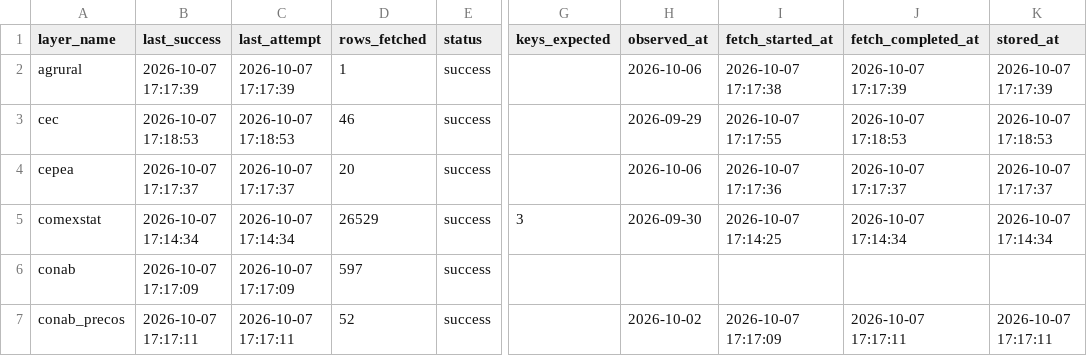
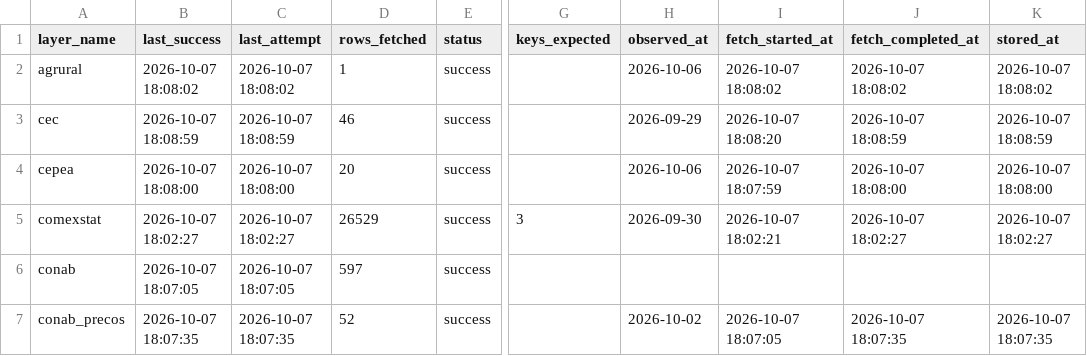
Before and after one commit to philipbergman6-glitch/Mirror-Market, a CSV file: data/history/data_freshness.csv, drawn as a sheet; only a part is shown, gaps mark what is left out; the diff covers the shown part only; the diff names each change by its address in the sheet, - before the commit and + after, or states it on an @@ line.

```diff
--- a/data/history/data_freshness.csv
+++ b/data/history/data_freshness.csv
-B2 (last_success): 2026-10-07 17:17:39
+B2 (last_success): 2026-10-07 18:08:02
-C2 (last_attempt): 2026-10-07 17:17:39
+C2 (last_attempt): 2026-10-07 18:08:02
-I2 (fetch_started_at): 2026-10-07 17:17:38
+I2 (fetch_started_at): 2026-10-07 18:08:02
-J2 (fetch_completed_at): 2026-10-07 17:17:39
+J2 (fetch_completed_at): 2026-10-07 18:08:02
-K2 (stored_at): 2026-10-07 17:17:39
+K2 (stored_at): 2026-10-07 18:08:02
-B3 (last_success): 2026-10-07 17:18:53
+B3 (last_success): 2026-10-07 18:08:59
-C3 (last_attempt): 2026-10-07 17:18:53
+C3 (last_attempt): 2026-10-07 18:08:59
-I3 (fetch_started_at): 2026-10-07 17:17:55
+I3 (fetch_started_at): 2026-10-07 18:08:20
-J3 (fetch_completed_at): 2026-10-07 17:18:53
+J3 (fetch_completed_at): 2026-10-07 18:08:59
-K3 (stored_at): 2026-10-07 17:18:53
+K3 (stored_at): 2026-10-07 18:08:59
-B4 (last_success): 2026-10-07 17:17:37
+B4 (last_success): 2026-10-07 18:08:00
-C4 (last_attempt): 2026-10-07 17:17:37
+C4 (last_attempt): 2026-10-07 18:08:00
-I4 (fetch_started_at): 2026-10-07 17:17:36
+I4 (fetch_started_at): 2026-10-07 18:07:59
-J4 (fetch_completed_at): 2026-10-07 17:17:37
+J4 (fetch_completed_at): 2026-10-07 18:08:00
-K4 (stored_at): 2026-10-07 17:17:37
+K4 (stored_at): 2026-10-07 18:08:00
-B5 (last_success): 2026-10-07 17:14:34
+B5 (last_success): 2026-10-07 18:02:27
-C5 (last_attempt): 2026-10-07 17:14:34
+C5 (last_attempt): 2026-10-07 18:02:27
-I5 (fetch_started_at): 2026-10-07 17:14:25
+I5 (fetch_started_at): 2026-10-07 18:02:21
-J5 (fetch_completed_at): 2026-10-07 17:14:34
+J5 (fetch_completed_at): 2026-10-07 18:02:27
-K5 (stored_at): 2026-10-07 17:14:34
+K5 (stored_at): 2026-10-07 18:02:27
-B6 (last_success): 2026-10-07 17:17:09
+B6 (last_success): 2026-10-07 18:07:05
-C6 (last_attempt): 2026-10-07 17:17:09
+C6 (last_attempt): 2026-10-07 18:07:05
-B7 (last_success): 2026-10-07 17:17:11
+B7 (last_success): 2026-10-07 18:07:35
-C7 (last_attempt): 2026-10-07 17:17:11
+C7 (last_attempt): 2026-10-07 18:07:35
-I7 (fetch_started_at): 2026-10-07 17:17:09
+I7 (fetch_started_at): 2026-10-07 18:07:05
-J7 (fetch_completed_at): 2026-10-07 17:17:11
+J7 (fetch_completed_at): 2026-10-07 18:07:35
-K7 (stored_at): 2026-10-07 17:17:11
+K7 (stored_at): 2026-10-07 18:07:35
```
Also changed, not shown: 3 added rows and 148 edited cells elsewhere in this file, data/history/india_domestic_prices.csv, data/history/river_levels.csv, 6 other files.
